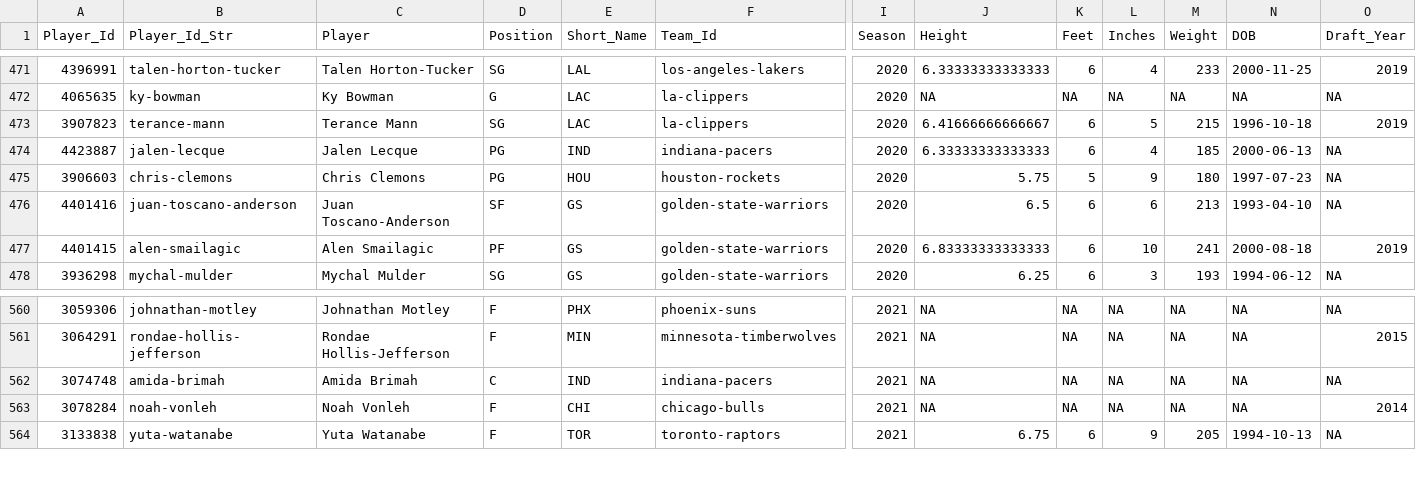
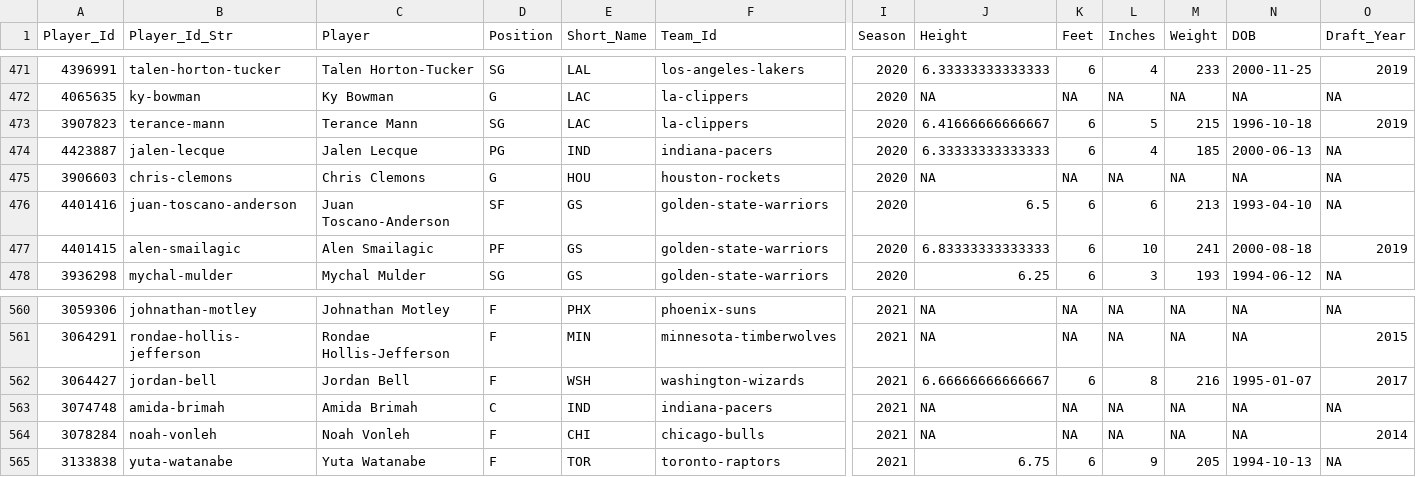
Before and after one commit to MattC137/Open_Data, a CSV file: Data/Sports/NBA/NBA_2021_Players.csv, drawn as a sheet; only a part is shown, gaps mark what is left out; rows hold the shown columns only; the diff names each change by its address in the sheet, - before the commit and + after, or states it on an @@ line.

```diff
--- a/Data/Sports/NBA/NBA_2021_Players.csv
+++ b/Data/Sports/NBA/NBA_2021_Players.csv
-D475 (Position): PG
+D475 (Position): G
-J475 (Height): 5.75
+J475 (Height): NA
-K475 (Feet): 5
+K475 (Feet): NA
-L475 (Inches): 9
+L475 (Inches): NA
-M475 (Weight): 180
+M475 (Weight): NA
-N475 (DOB): 1997-07-23
+N475 (DOB): NA
+row 562: 3064427 | jordan-bell | Jordan Bell | F | WSH | washington-wizards | 2021 | 6.66666666666667 | 6 | 8 | 216 | 1995-01-07 | 2017
```
Also changed, not shown: Data/Sports/NBA/NBA_2018_Players.csv, Data/Sports/NBA/NBA_2021_Games.csv, 2 other files.
